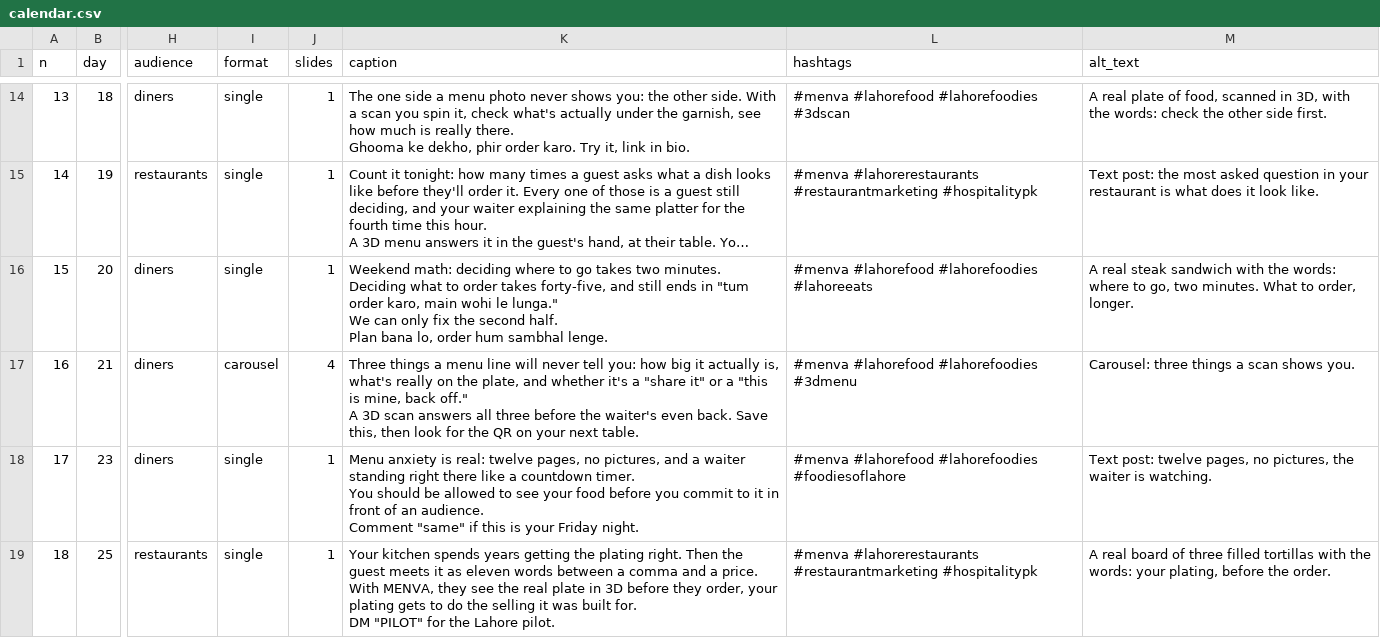
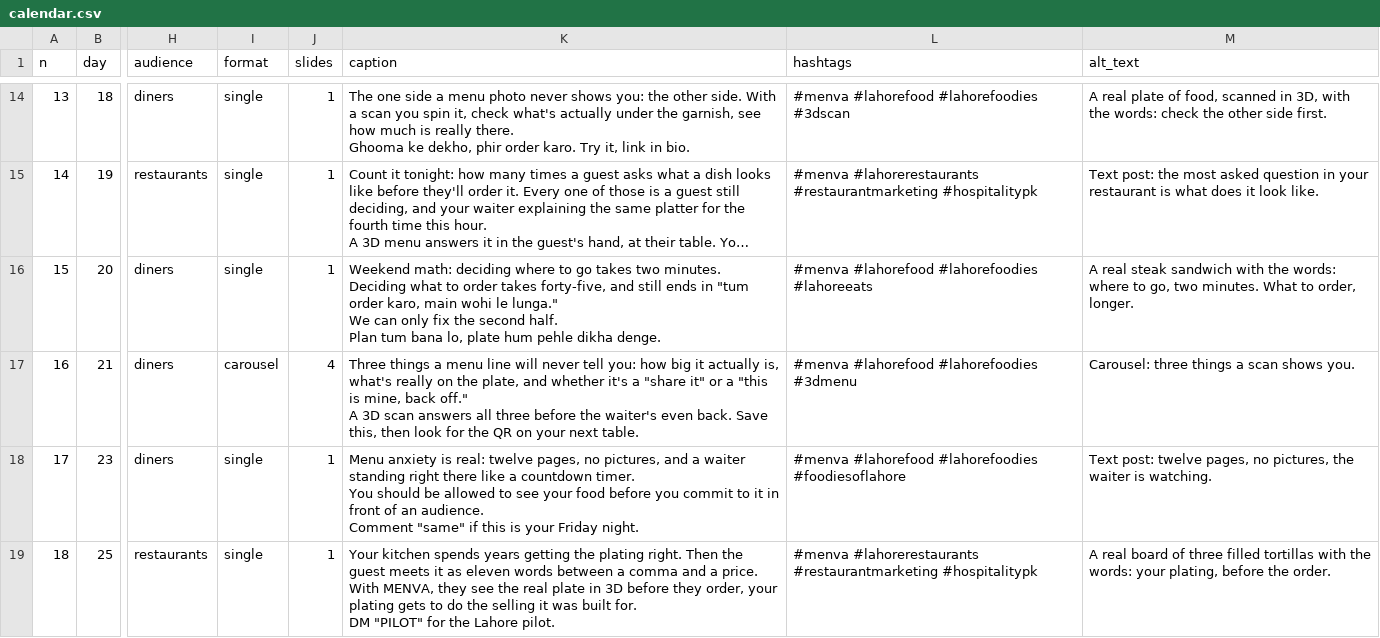
Before and after one commit to gamenailer0-oss/menva-mvp, a CSV file: social/content/calendar.csv, drawn as a sheet; only a part is shown, gaps mark what is left out; long unchanged cells end in …; ↵ is a line break in a cell; the diff names each change by its address in the sheet, - before the commit and + after, or states it on an @@ line.

```diff
--- a/social/content/calendar.csv
+++ b/social/content/calendar.csv
-K16 (caption): …half. ↵ Plan bana lo, order hum sambhal lenge.
+K16 (caption): …half. ↵ Plan tum bana lo, plate hum pehle dikha denge.
```
Also changed, not shown: 14 other files.
